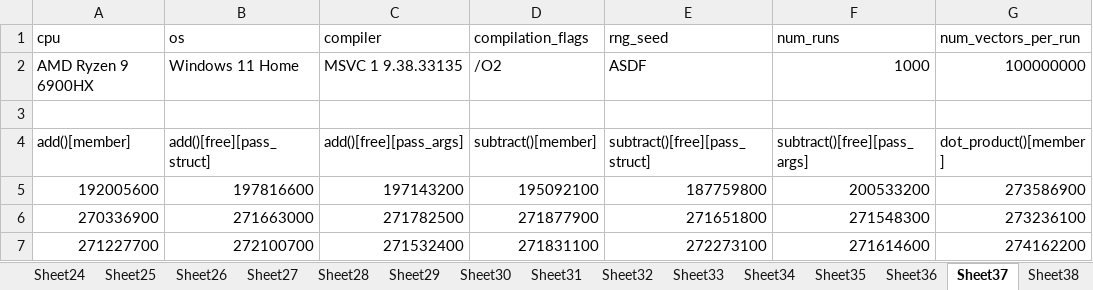
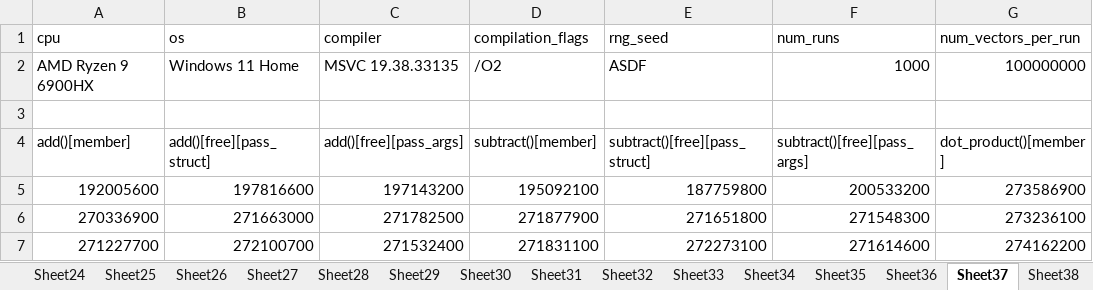
Before and after one commit to define-private-public/synfig, an Excel workbook: perf/experiments/comparing_free_vs_non_free/Vec4_benchmark_results.xlsx, sheet Sheet37, drawn as a sheet; only a part is shown; values as stored, in another font and other column widths than the file's, no borders; charts and pictures not drawn; the diff names each change by its address in the sheet, - before the commit and + after, or states it on an @@ line.

Commit message:
Fix MSVC in benchmark data
Had a `MSVC 1 9` instead of `MSVC 19`....

```diff
--- a/perf/experiments/comparing_free_vs_non_free/Vec4_benchmark_results.xlsx (sheet Sheet37)
+++ b/perf/experiments/comparing_free_vs_non_free/Vec4_benchmark_results.xlsx (sheet Sheet37)
-C2 (add()[free][pass_args]): MSVC 1 9.38.33135
+C2 (add()[free][pass_args]): MSVC 19.38.33135
```
Also changed, not shown: sheet Sheet35, sheet Sheet38, sheet Sheet36, 1 other file.
